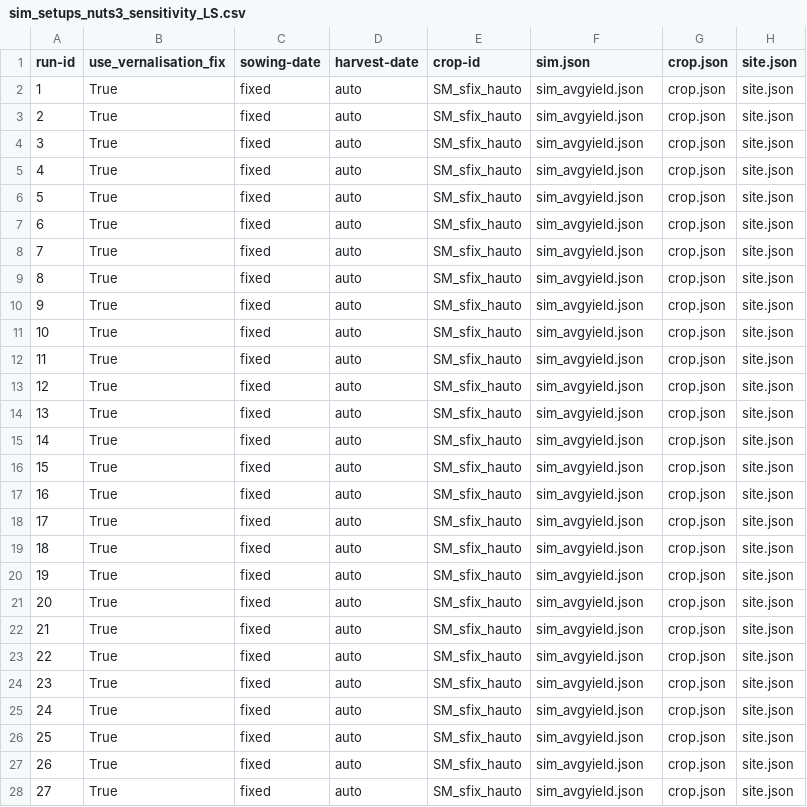
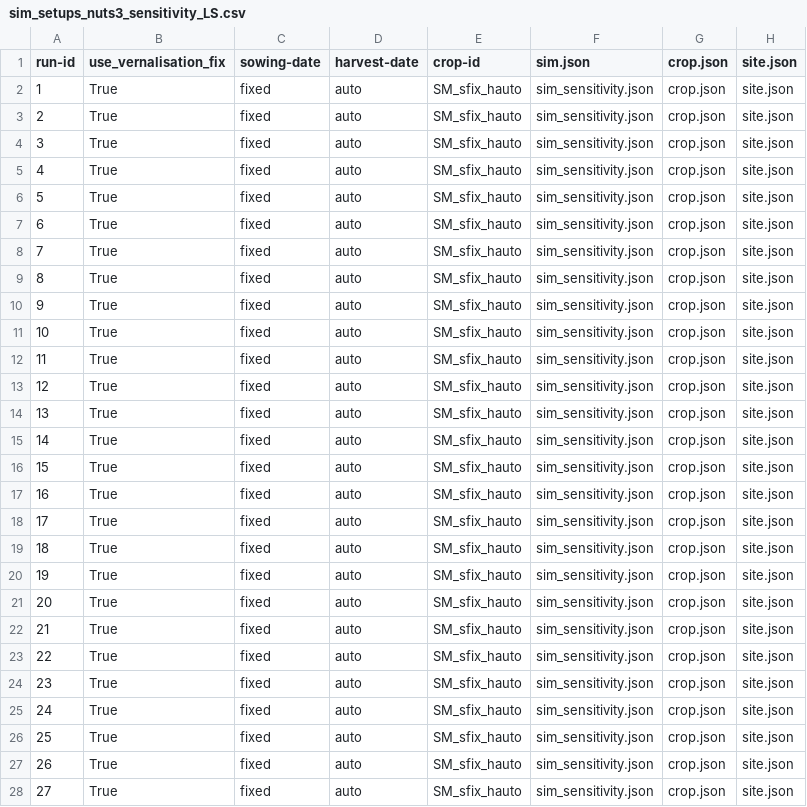
Before and after one commit to zalf-rpm/monica-agritwin, a CSV file: sim_setups_nuts3_sensitivity_LS.csv, drawn as a sheet; only a part is shown; the diff covers the shown part only; the diff names each change by its address in the sheet, - before the commit and + after, or states it on an @@ line.

```diff
--- a/sim_setups_nuts3_sensitivity_LS.csv
+++ b/sim_setups_nuts3_sensitivity_LS.csv
-F2:F28 (sim.json): sim_avgyield.json
+F2:F28 (sim.json): sim_sensitivity.json
```
Also changed, not shown: 138 edited cells elsewhere in this file, sim_setups_nuts3_sensitivity.csv, sim_setups_nuts3_sensitivity2.csv, 1 other file.
